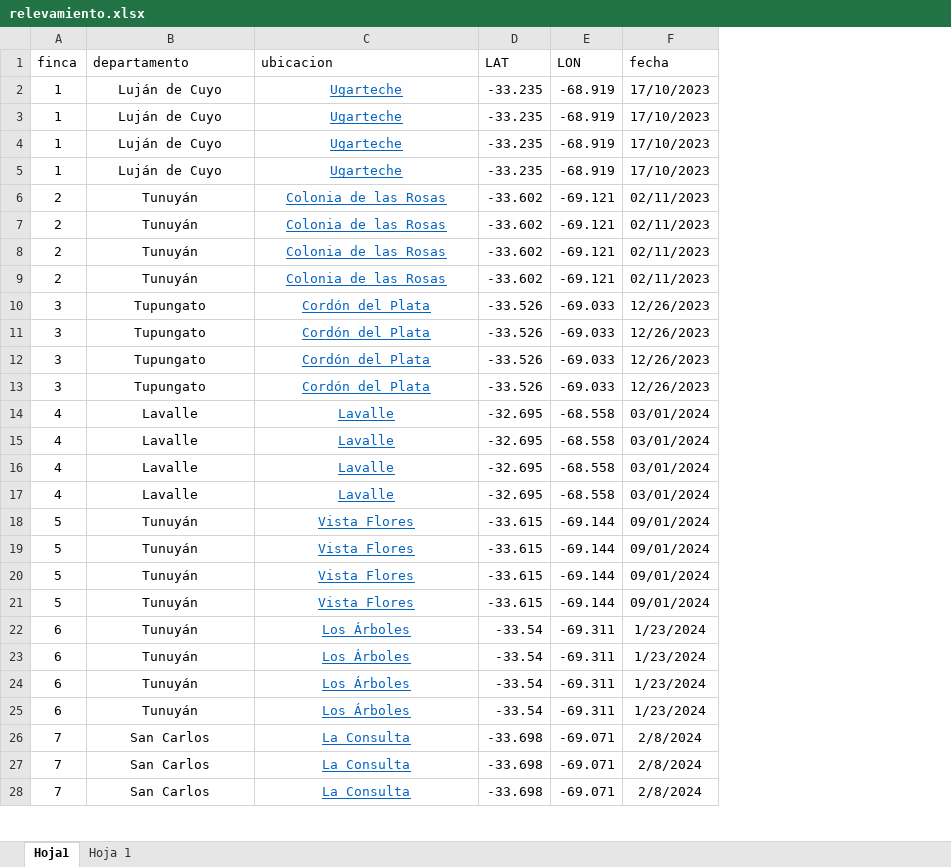
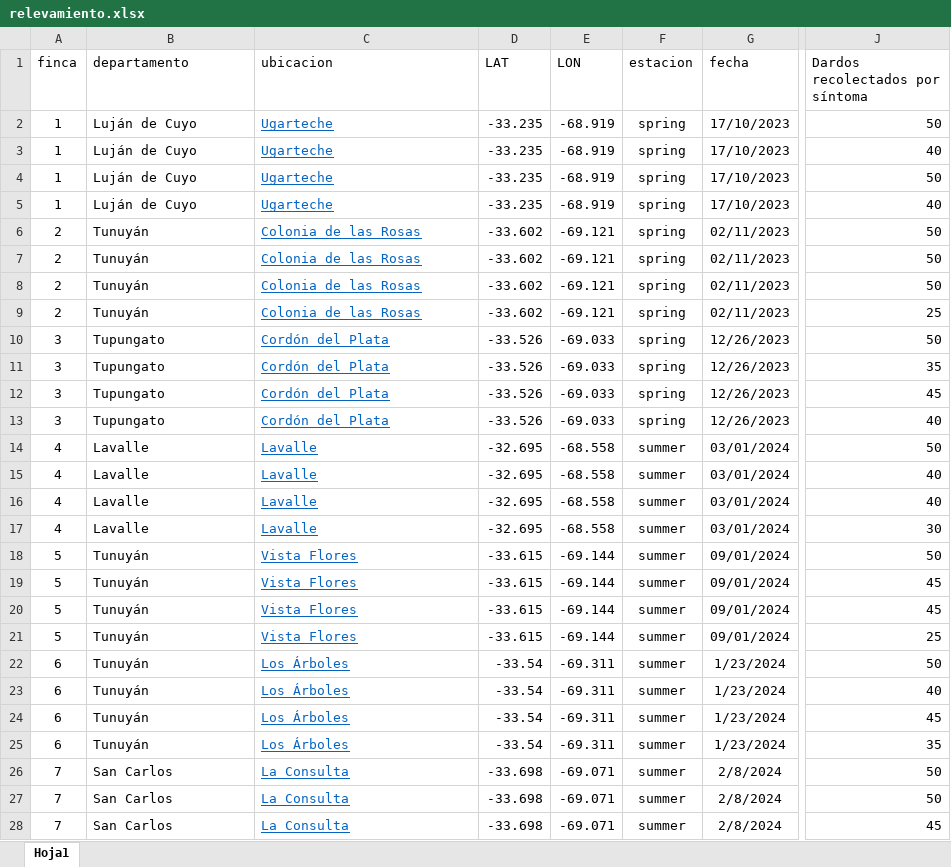
Before and after one commit to fecalvo/nogal_sanidad, an Excel workbook: tablas/relevamiento.xlsx, sheet Hoja1, drawn as a sheet; only a part is shown, gaps mark what is left out; values as stored, in another font and other column widths than the file's, no borders; the diff covers the shown part only; the diff names each change by its address in the sheet, - before the commit and + after, or states it on an @@ line.

```diff
--- a/tablas/relevamiento.xlsx (sheet Hoja1)
+++ b/tablas/relevamiento.xlsx (sheet Hoja1)
-sheet tab: Hoja 1
+column F (estacion), rows 2-28: spring | spring | spring | spring | spring | spring | spring | spring | spring | spring | spring | spring | summer | summer | summer | summer | summer | summer | summer | summer | summer | summer | summer | summer | summer | summer | summer
+column J (Dardos recolectados por síntoma), rows 2-28: 50 | 40 | 50 | 40 | 50 | 50 | 50 | 25 | 50 | 35 | 45 | 40 | 50 | 40 | 40 | 30 | 50 | 45 | 45 | 25 | 50 | 40 | 45 | 35 | 50 | 50 | 45
-B2:C28 alignment: center
+B2:C28 alignment: left
```
Also changed, not shown: cell formats elsewhere in this sheet, 1 other file.
